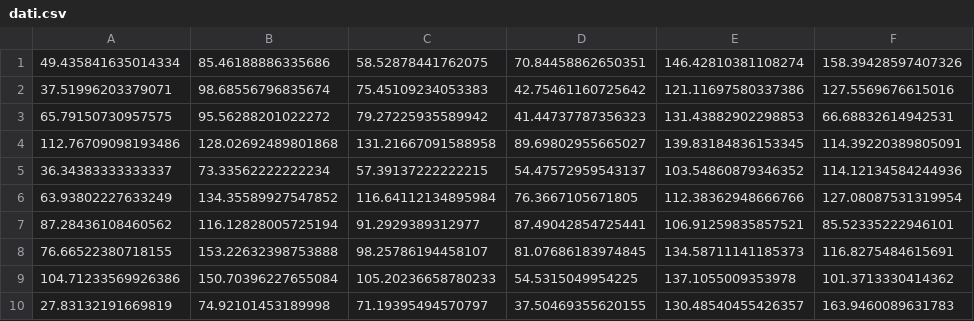
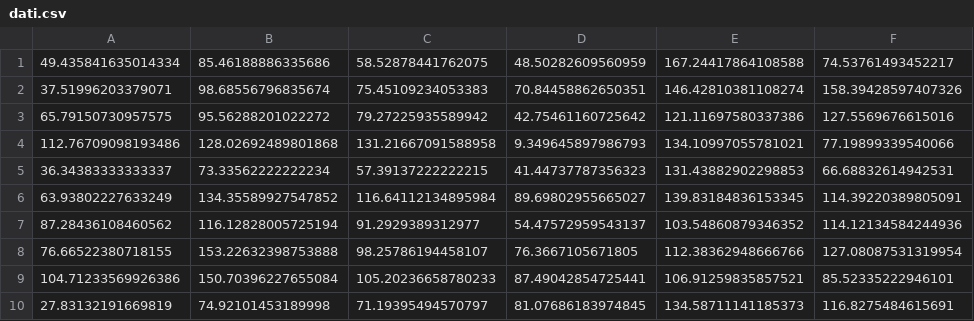
Before and after one commit to maartinjshz/Avene_Fish-e, a CSV file: dati.csv, drawn as a sheet; only a part is shown; the diff covers the shown part only.

```diff
--- a/dati.csv
+++ b/dati.csv
@@ -1,10 +1,10 @@
-49.435841635014334,85.46188886335686,58.52878441762075,70.84458862650351,146.42810381108274,158.39428597407326
-37.51996203379071,98.68556796835674,75.45109234053383,42.75461160725642,121.11697580337386,127.5569676615016
-65.79150730957575,95.56288201022272,79.27225935589942,41.44737787356323,131.43882902298853,66.68832614942531
-112.76709098193486,128.02692489801868,131.21667091588958,89.69802955665027,139.83184836153345,114.39220389805091
-36.34383333333337,73.33562222222234,57.39137222222215,54.47572959543137,103.54860879346352,114.12134584244936
-63.93802227633249,134.35589927547852,116.64112134895984,76.3667105671805,112.38362948666766,127.08087531319954
-87.28436108460562,116.12828005725194,91.2929389312977,87.49042854725441,106.91259835857521,85.52335222946101
-76.66522380718155,153.22632398753888,98.25786194458107,81.07686183974845,134.58711141185373,116.8275484615691
-104.71233569926386,150.70396227655084,105.20236658780233,54.5315049954225,137.1055009353978,101.3713330414362
-27.83132191669819,74.92101453189998,71.19395494570797,37.50469355620155,130.48540455426357,163.9460089631783
+49.435841635014334,85.46188886335686,58.52878441762075,48.50282609560959,167.24417864108588,74.53761493452217
+37.51996203379071,98.68556796835674,75.45109234053383,70.84458862650351,146.42810381108274,158.39428597407326
+65.79150730957575,95.56288201022272,79.27225935589942,42.75461160725642,121.11697580337386,127.5569676615016
+112.76709098193486,128.02692489801868,131.21667091588958,9.349645897986793,134.10997055781021,77.19899339540066
+36.34383333333337,73.33562222222234,57.39137222222215,41.44737787356323,131.43882902298853,66.68832614942531
+63.93802227633249,134.35589927547852,116.64112134895984,89.69802955665027,139.83184836153345,114.39220389805091
+87.28436108460562,116.12828005725194,91.2929389312977,54.47572959543137,103.54860879346352,114.12134584244936
+76.66522380718155,153.22632398753888,98.25786194458107,76.3667105671805,112.38362948666766,127.08087531319954
+104.71233569926386,150.70396227655084,105.20236658780233,87.49042854725441,106.91259835857521,85.52335222946101
+27.83132191669819,74.92101453189998,71.19395494570797,81.07686183974845,134.58711141185373,116.8275484615691
```
Also changed, not shown: 20 added rows and 12 edited cells elsewhere in this file, 1 other file.
